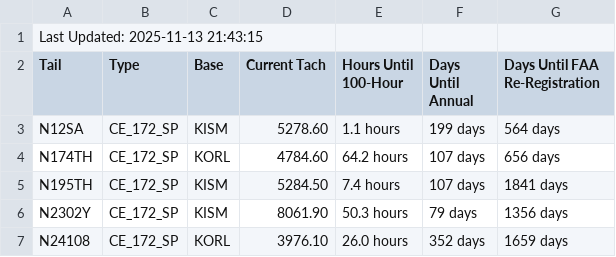
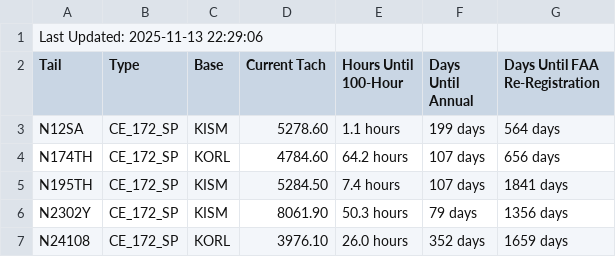
Before and after one commit to andrehebra/myfbo-hours-tracking, a CSV file: aircraft_summary.csv, drawn as a sheet; only a part is shown.

Commit message:
update at 2025-11-13 22:29:17

```diff
--- a/aircraft_summary.csv
+++ b/aircraft_summary.csv
@@ -1,2 +1,2 @@
-Last Updated: 2025-11-13 21:43:15
+Last Updated: 2025-11-13 22:29:06
 Tail,Type,Base,Current Tach,Hours Until 100-Hour,Days Until Annual,Days Until FAA Re-Registration
```
